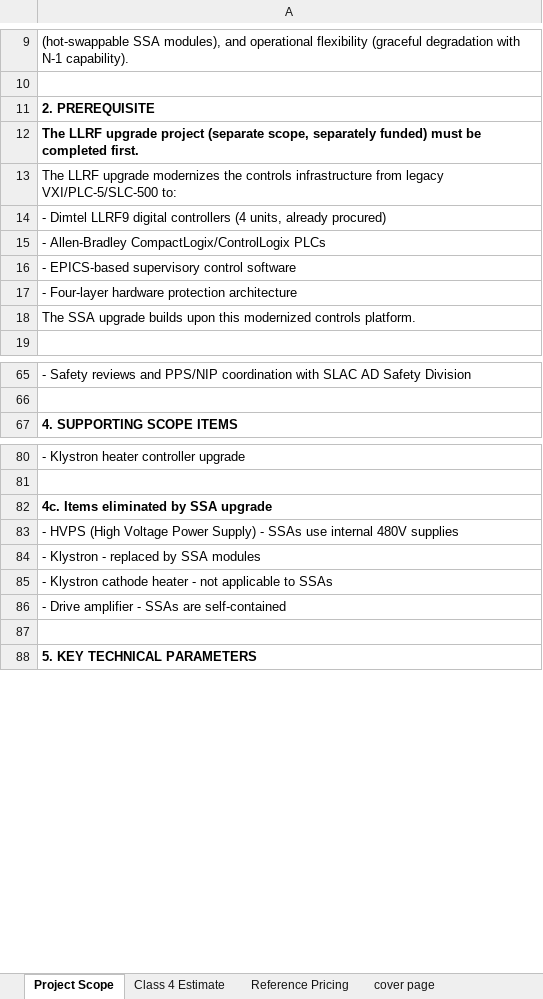
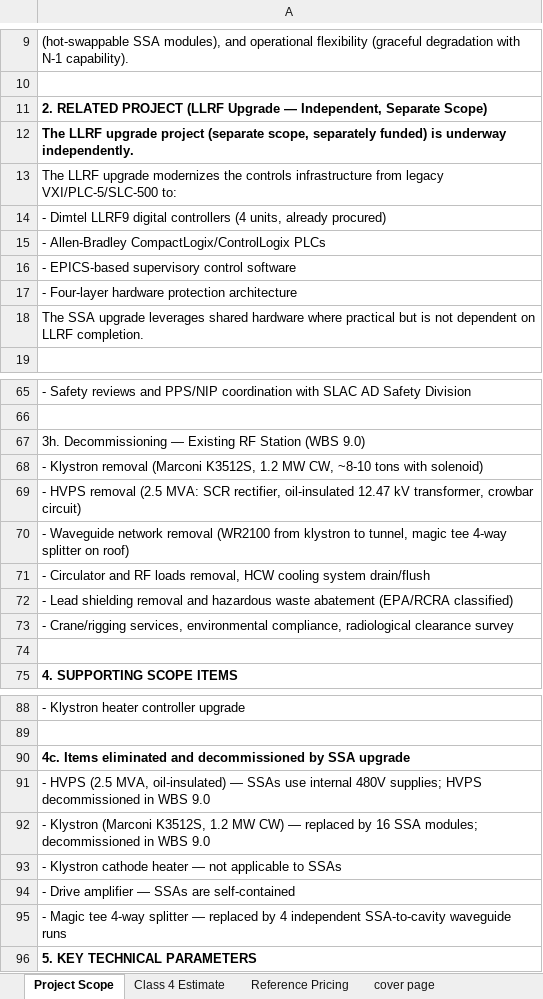
Before and after one commit to fayaw/spearlegacyLLRF, an Excel workbook: SSA_upgrade/SSA Upgrade Project Cost V1.xlsx, sheet Project Scope, drawn as a sheet; only a part is shown, gaps mark what is left out; values as stored, in another font and other column widths than the file's, no borders; addresses are those after the commit; the diff covers the shown part only; the diff names each change by its address in the sheet, - before the commit and + after, or states it on an @@ line.

```diff
--- a/SSA_upgrade/SSA Upgrade Project Cost V1.xlsx (sheet Project Scope)
+++ b/SSA_upgrade/SSA Upgrade Project Cost V1.xlsx (sheet Project Scope)
-A11: 2. PREREQUISITE
+A11: 2. RELATED PROJECT (LLRF Upgrade — Independent, Separate Scope)
-A12: …separately funded) must be completed first.
+A12: …separately funded) is underway independently.
-A18: …SSA upgrade builds upon this modernized controls platform.
+A18: …SSA upgrade leverages shared hardware where practical but is not dependent on LLRF completion.
+row 67: 3h. Decommissioning — Existing RF Station (WBS 9.0)
+row 68: - Klystron removal (Marconi K3512S, 1.2 MW CW, ~8-10 tons with solenoid)
+row 69: - HVPS removal (2.5 MVA: SCR rectifier, oil-insulated 12.47 kV transformer, crowbar circuit)
+row 70: - Waveguide network removal (WR2100 from klystron to tunnel, magic tee 4-way splitter on roof)
+row 71: - Circulator and RF loads removal, HCW cooling system drain/flush
+row 72: - Lead shielding removal and hazardous waste abatement (EPA/RCRA classified)
+row 73: - Crane/rigging services, environmental compliance, radiological clearance survey
+row 74: (empty)
-A90: 4c. Items eliminated by SSA upgrade
+A90: 4c. Items eliminated and decommissioned by SSA upgrade
-A91: - HVPS (High Voltage Power Supply) - SSAs use internal 480V supplies
+A91: - HVPS (2.5 MVA, oil-insulated) — SSAs use internal 480V supplies; HVPS decommissioned in WBS 9.0
-A92: - Klystron - replaced by SSA modules
+A92: - Klystron (Marconi K3512S, 1.2 MW CW) — replaced by 16 SSA modules; decommissioned in WBS 9.0
-A93: …cathode heater - not applicable…
+A93: …cathode heater — not applicable…
-A94: - Drive amplifier - SSAs are self-contained
+A94: - Drive amplifier — SSAs are self-contained
-A95: (empty)
+A95: - Magic tee 4-way splitter — replaced by 4 independent SSA-to-cavity waveguide runs
```
Also changed, not shown: 1 edited cell elsewhere in this sheet, sheet Class 4 Estimate.
